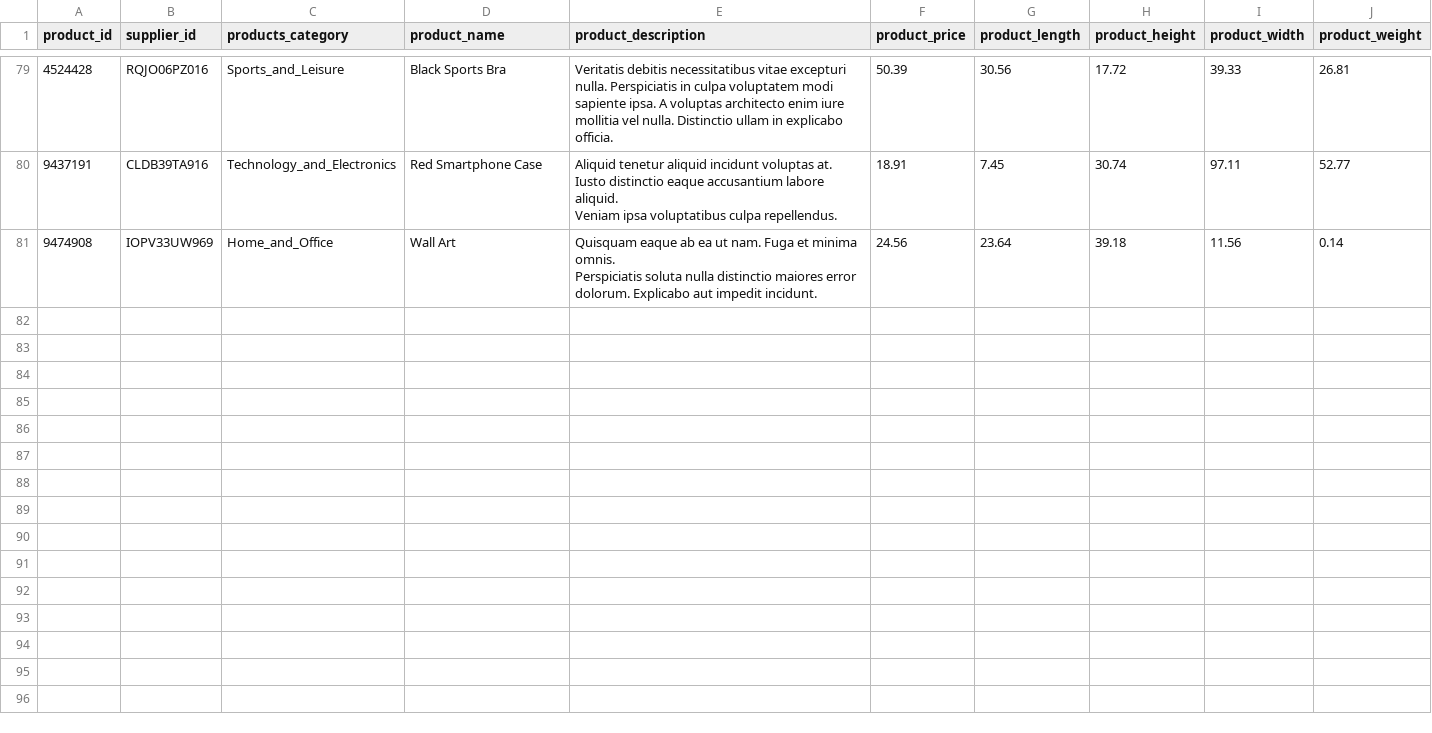
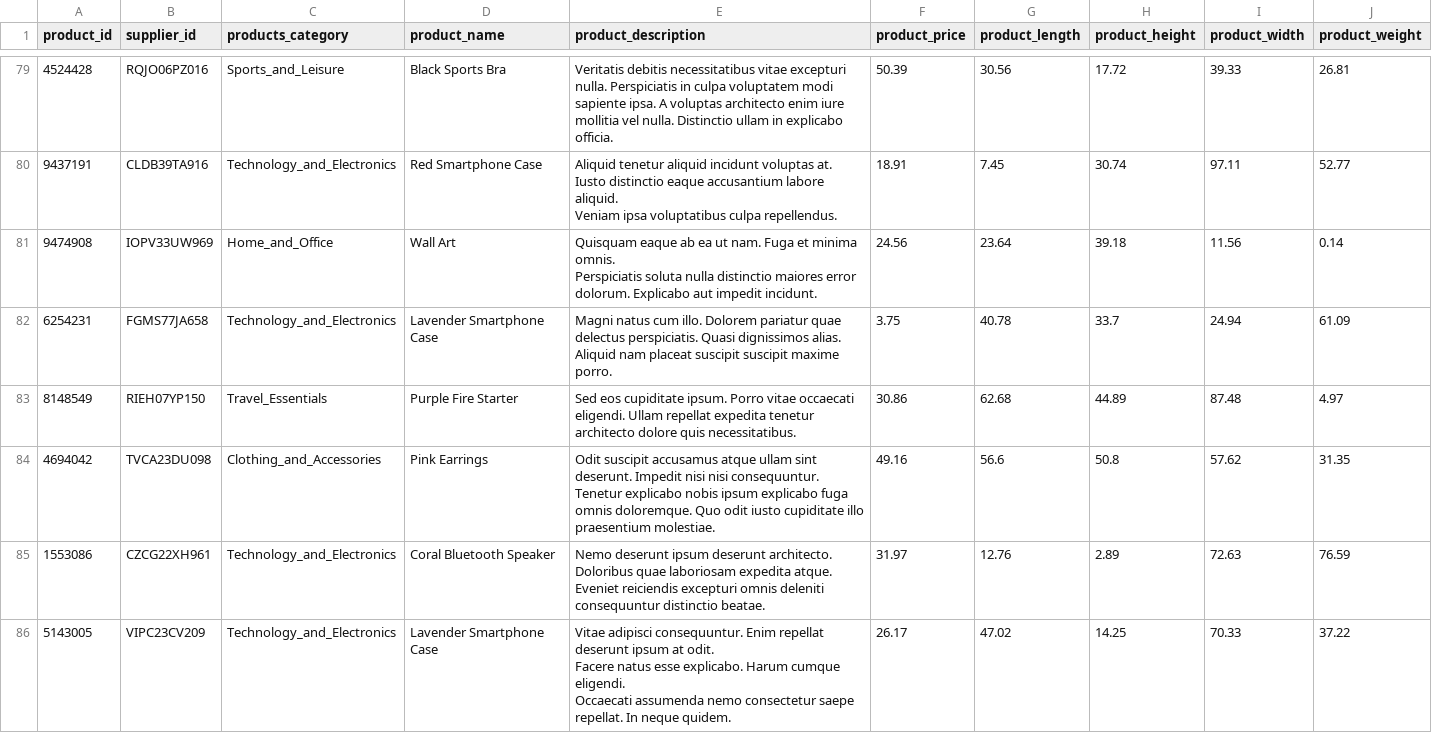
Before and after one commit to Ching-Yang/Group12_IB9HP0, a CSV file: dataset/Products.csv, drawn as a sheet; only a part is shown, gaps mark what is left out; ↵ is a line break in a cell; the diff covers the shown part only; the diff names each change by its address in the sheet, - before the commit and + after, or states it on an @@ line.

```diff
--- a/dataset/Products.csv
+++ b/dataset/Products.csv
+row 82: 6254231 | FGMS77JA658 | Technology_and_Electronics | Lavender Smartphone Case | Magni natus cum illo. Dolorem pariatur quae delectus perspiciatis. Quasi dignissimos alias. ↵ Aliquid nam placeat suscipit suscipit maxime porro. | 3.75 | 40.78 | 33.7 | 24.94 | 61.09
+row 83: 8148549 | RIEH07YP150 | Travel_Essentials | Purple Fire Starter | Sed eos cupiditate ipsum. Porro vitae occaecati eligendi. Ullam repellat expedita tenetur architecto dolore quis necessitatibus. | 30.86 | 62.68 | 44.89 | 87.48 | 4.97
+row 84: 4694042 | TVCA23DU098 | Clothing_and_Accessories | Pink Earrings | Odit suscipit accusamus atque ullam sint deserunt. Impedit nisi nisi consequuntur. ↵ Tenetur explicabo nobis ipsum explicabo fuga omnis doloremque. Quo odit iusto cupiditate illo praesentium molestiae. | 49.16 | 56.6 | 50.8 | 57.62 | 31.35
+row 85: 1553086 | CZCG22XH961 | Technology_and_Electronics | Coral Bluetooth Speaker | Nemo deserunt ipsum deserunt architecto. Doloribus quae laboriosam expedita atque. Eveniet reiciendis excepturi omnis deleniti consequuntur distinctio beatae. | 31.97 | 12.76 | 2.89 | 72.63 | 76.59
+row 86: 5143005 | VIPC23CV209 | Technology_and_Electronics | Lavender Smartphone Case | Vitae adipisci consequuntur. Enim repellat deserunt ipsum at odit. ↵ Facere natus esse explicabo. Harum cumque eligendi. ↵ Occaecati assumenda nemo consectetur saepe repellat. In neque quidem. | 26.17 | 47.02 | 14.25 | 70.33 | 37.22
```
Also changed, not shown: 5 added rows elsewhere in this file, dataset/Customers.csv, dataset/Order_items.csv, 5 other files.
